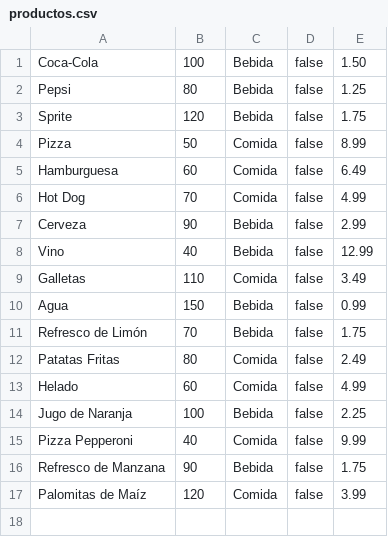
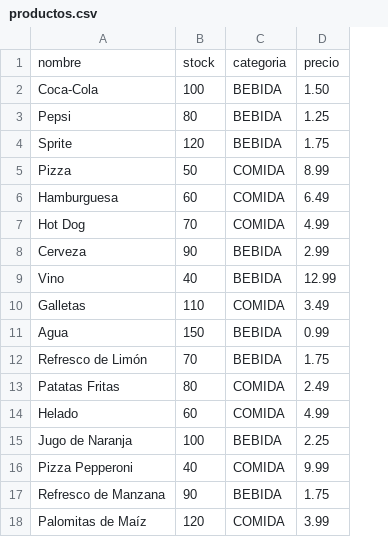
Before and after one commit to wolverine307mda/Cine2, a CSV file: Cine/src/main/resources/productos.csv, drawn as a sheet; removed rows and columns are numbered as before the commit, all else as after; the diff names each change by its address in the sheet, - before the commit and + after, or states it on an @@ line.

Commit message:
He cambiado: -El csv de los clientes. -Las enum classes para que no tengan nombre, ahora coge el nombre de la clase. Tambien le he añadido a la clase TipoButaca una variable con el precio. -Añadido la implementacion del repositorio de ventas y lineas de ventas. -Modificado algunos de los otros repositorios para evitar excepciones al llamar a la funcion executeAsList o executeAsOne. -Creado nuevas funciones en el fichero Database.sq y modificado la tabla de cuenta (cambiado su primary key de nombre a id) -Modificado la clase de Cuenta (cambiado nombre por id)

```diff
--- a/Cine/src/main/resources/productos.csv
+++ b/Cine/src/main/resources/productos.csv
-column C, rows 1-17: Bebida | Bebida | Bebida | Comida | Comida | Comida | Bebida | Bebida | Comida | Bebida | Bebida | Comida | Comida | Bebida | Comida | Bebida | Comida
-column D, rows 1-17: all false
+column C, rows 2-18: BEBIDA | BEBIDA | BEBIDA | COMIDA | COMIDA | COMIDA | BEBIDA | BEBIDA | COMIDA | BEBIDA | BEBIDA | COMIDA | COMIDA | BEBIDA | COMIDA | BEBIDA | COMIDA
+row 1: nombre | stock | categoria | precio
```
Also changed, not shown: 18 other files.
